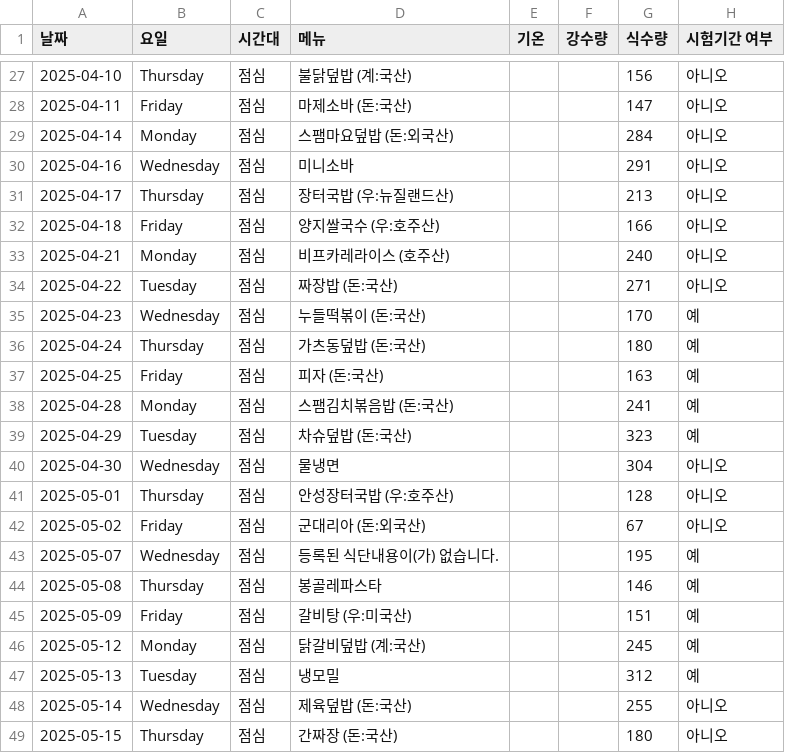
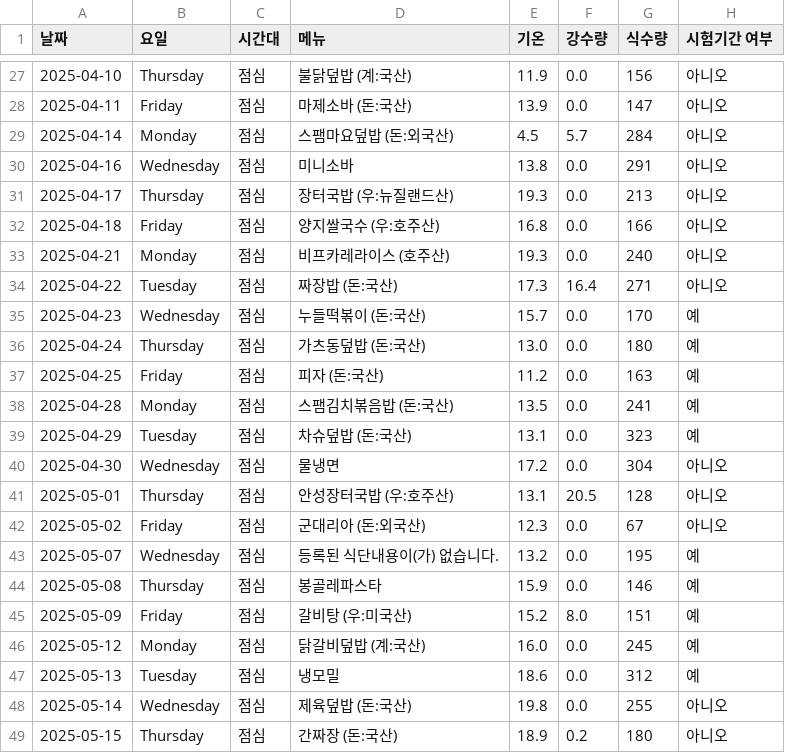
Before and after one commit to lynnc53/hknu-menu-scraper, a CSV file: data/cleaned/hknu_yummy_menus_cleaned.csv, drawn as a sheet; only a part is shown, gaps mark what is left out; the diff covers the shown part only.

```diff
--- a/data/cleaned/hknu_yummy_menus_cleaned.csv
+++ b/data/cleaned/hknu_yummy_menus_cleaned.csv
@@ -27,23 +27,23 @@
-2025-04-10,Thursday,점심,불닭덮밥 (계:국산),,,156,아니오
-2025-04-11,Friday,점심,마제소바 (돈:국산),,,147,아니오
-2025-04-14,Monday,점심,스팸마요덮밥 (돈:외국산),,,284,아니오
-2025-04-16,Wednesday,점심,미니소바,,,291,아니오
-2025-04-17,Thursday,점심,장터국밥 (우:뉴질랜드산),,,213,아니오
-2025-04-18,Friday,점심,양지쌀국수 (우:호주산),,,166,아니오
-2025-04-21,Monday,점심,비프카레라이스 (호주산),,,240,아니오
-2025-04-22,Tuesday,점심,짜장밥 (돈:국산),,,271,아니오
-2025-04-23,Wednesday,점심,누들떡볶이 (돈:국산),,,170,예
-2025-04-24,Thursday,점심,가츠동덮밥 (돈:국산),,,180,예
-2025-04-25,Friday,점심,피자 (돈:국산),,,163,예
-2025-04-28,Monday,점심,스팸김치볶음밥 (돈:국산),,,241,예
-2025-04-29,Tuesday,점심,차슈덮밥 (돈:국산),,,323,예
-2025-04-30,Wednesday,점심,물냉면,,,304,아니오
-2025-05-01,Thursday,점심,안성장터국밥 (우:호주산),,,128,아니오
-2025-05-02,Friday,점심,군대리아 (돈:외국산),,,67,아니오
-2025-05-07,Wednesday,점심,등록된 식단내용이(가) 없습니다.,,,195,예
-2025-05-08,Thursday,점심,봉골레파스타,,,146,예
-2025-05-09,Friday,점심,갈비탕 (우:미국산),,,151,예
-2025-05-12,Monday,점심,닭갈비덮밥 (계:국산),,,245,예
-2025-05-13,Tuesday,점심,냉모밀,,,312,예
-2025-05-14,Wednesday,점심,제육덮밥 (돈:국산),,,255,아니오
-2025-05-15,Thursday,점심,간짜장 (돈:국산),,,180,아니오
+2025-04-10,Thursday,점심,불닭덮밥 (계:국산),11.9,0.0,156,아니오
+2025-04-11,Friday,점심,마제소바 (돈:국산),13.9,0.0,147,아니오
+2025-04-14,Monday,점심,스팸마요덮밥 (돈:외국산),4.5,5.7,284,아니오
+2025-04-16,Wednesday,점심,미니소바,13.8,0.0,291,아니오
+2025-04-17,Thursday,점심,장터국밥 (우:뉴질랜드산),19.3,0.0,213,아니오
+2025-04-18,Friday,점심,양지쌀국수 (우:호주산),16.8,0.0,166,아니오
+2025-04-21,Monday,점심,비프카레라이스 (호주산),19.3,0.0,240,아니오
+2025-04-22,Tuesday,점심,짜장밥 (돈:국산),17.3,16.4,271,아니오
+2025-04-23,Wednesday,점심,누들떡볶이 (돈:국산),15.7,0.0,170,예
+2025-04-24,Thursday,점심,가츠동덮밥 (돈:국산),13.0,0.0,180,예
+2025-04-25,Friday,점심,피자 (돈:국산),11.2,0.0,163,예
+2025-04-28,Monday,점심,스팸김치볶음밥 (돈:국산),13.5,0.0,241,예
+2025-04-29,Tuesday,점심,차슈덮밥 (돈:국산),13.1,0.0,323,예
+2025-04-30,Wednesday,점심,물냉면,17.2,0.0,304,아니오
+2025-05-01,Thursday,점심,안성장터국밥 (우:호주산),13.1,20.5,128,아니오
+2025-05-02,Friday,점심,군대리아 (돈:외국산),12.3,0.0,67,아니오
+2025-05-07,Wednesday,점심,등록된 식단내용이(가) 없습니다.,13.2,0.0,195,예
+2025-05-08,Thursday,점심,봉골레파스타,15.9,0.0,146,예
+2025-05-09,Friday,점심,갈비탕 (우:미국산),15.2,8.0,151,예
+2025-05-12,Monday,점심,닭갈비덮밥 (계:국산),16.0,0.0,245,예
+2025-05-13,Tuesday,점심,냉모밀,18.6,0.0,312,예
+2025-05-14,Wednesday,점심,제육덮밥 (돈:국산),19.8,0.0,255,아니오
+2025-05-15,Thursday,점심,간짜장 (돈:국산),18.9,0.2,180,아니오
```
Also changed, not shown: 86 edited cells elsewhere in this file, data/hknu_healthy_menus_with_quantity.csv, data/hknu_merged_healthy_menus.csv, 7 other files.
